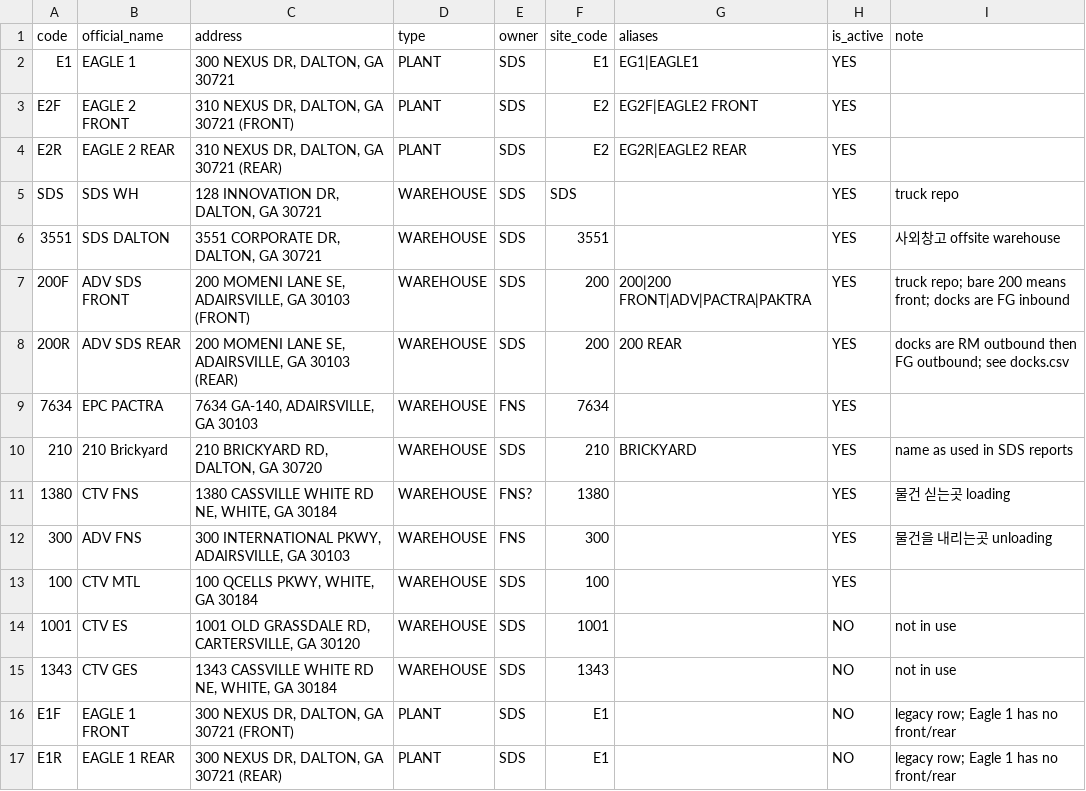
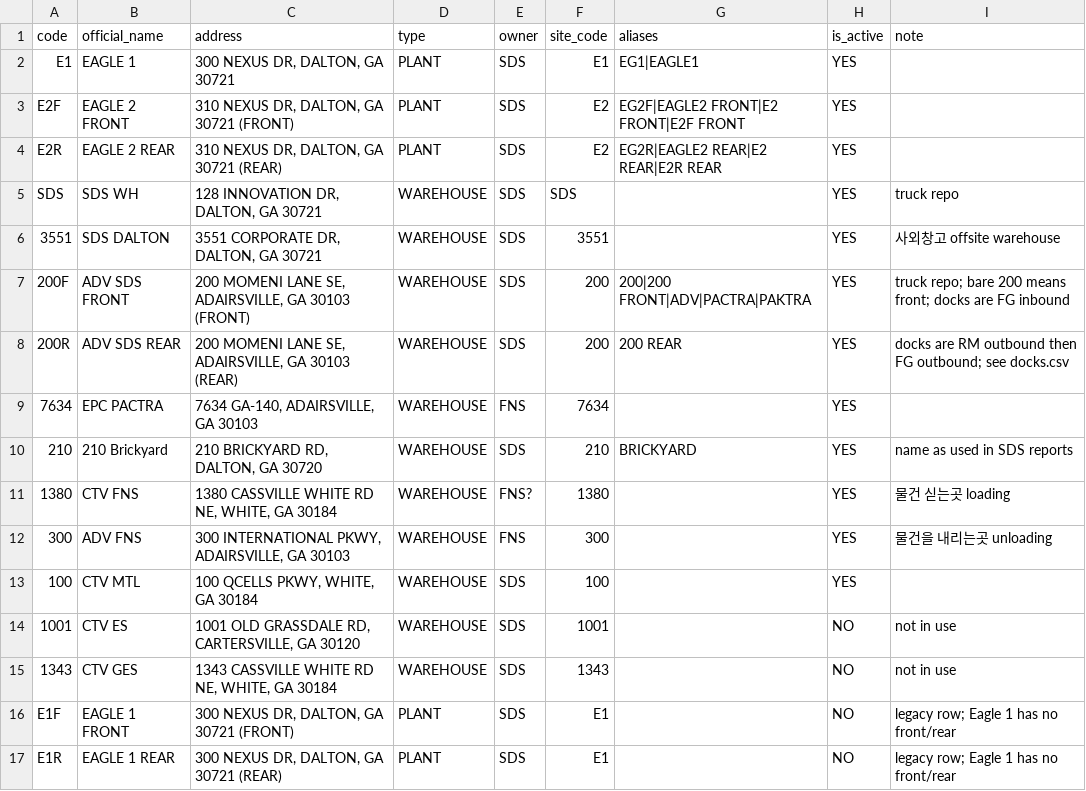
Before and after one commit to yongjun-sfl/freight_bot, a CSV file: bot/data/locations.csv, drawn as a sheet.

Commit message:
Fix E2 alias and PM times for 09-04 replay
- locations.csv: add E2 FRONT/E2 REAR aliases to E2F/E2R so drivers writing
  'to E2 rear' are not confused with the 200 yard's rear.
- ground_truth: interpret manual times 1-6 as PM. The September sheet was typed
  with a 12-hour clock but no AM/PM, so '02:34' means 14:34.
- .gitignore: anchor /data/ to the root data directory so bot/data stays
  tracked (operational CSVs the code reads).

09-04 text-only replay: SOKHWAN YUN 6/9 -> 9/9 (100%); total 103/123 = 84%.

```diff
--- a/bot/data/locations.csv
+++ b/bot/data/locations.csv
@@ -2,4 +2,4 @@ code,official_name,address,type,owner,site_code,aliases,is_active,note
 E1,EAGLE 1,"300 NEXUS DR, DALTON, GA 30721",PLANT,SDS,E1,EG1|EAGLE1,YES,
-E2F,EAGLE 2 FRONT,"310 NEXUS DR, DALTON, GA 30721 (FRONT)",PLANT,SDS,E2,EG2F|EAGLE2 FRONT,YES,
-E2R,EAGLE 2 REAR,"310 NEXUS DR, DALTON, GA 30721 (REAR)",PLANT,SDS,E2,EG2R|EAGLE2 REAR,YES,
+E2F,EAGLE 2 FRONT,"310 NEXUS DR, DALTON, GA 30721 (FRONT)",PLANT,SDS,E2,EG2F|EAGLE2 FRONT|E2 FRONT|E2F FRONT,YES,
+E2R,EAGLE 2 REAR,"310 NEXUS DR, DALTON, GA 30721 (REAR)",PLANT,SDS,E2,EG2R|EAGLE2 REAR|E2 REAR|E2R REAR,YES,
 SDS,SDS WH,"128 INNOVATION DR, DALTON, GA 30721",WAREHOUSE,SDS,SDS,,YES,truck repo
```
Also changed, not shown: 2 other files.
